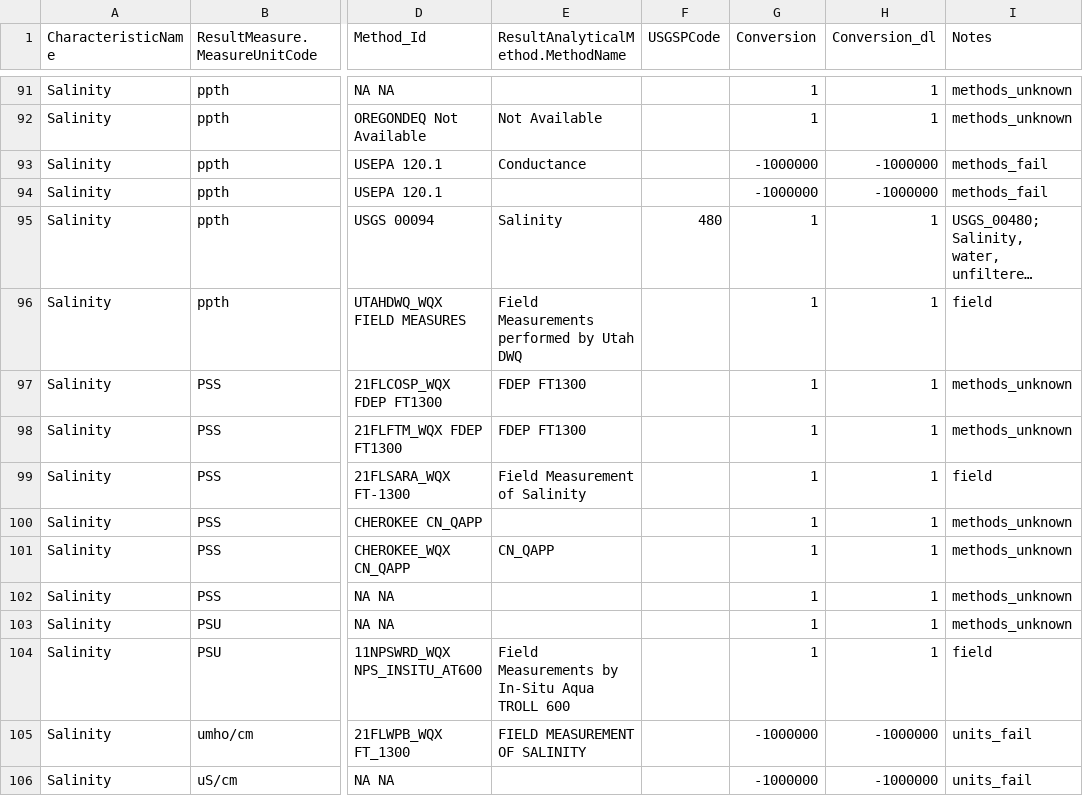
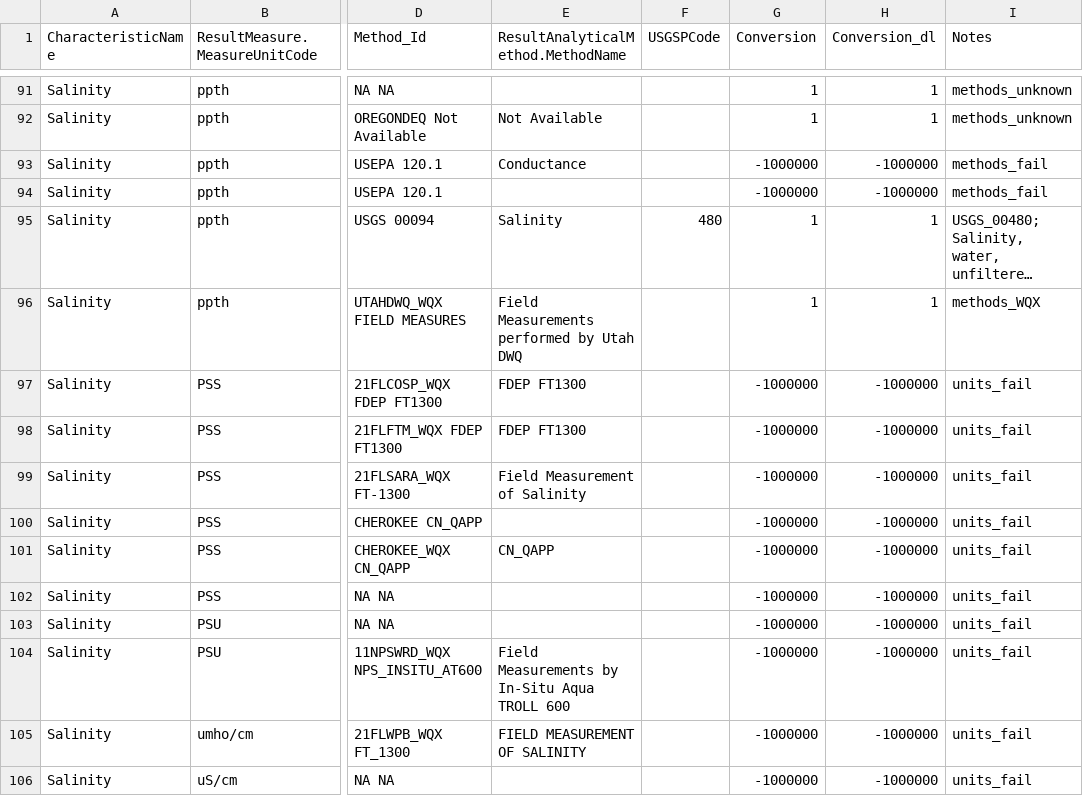
Before and after one commit to cont-limno/lagos_database, a CSV file: conversion_files/Salinity_Methods_Conversion.csv, drawn as a sheet; only a part is shown, gaps mark what is left out; long unchanged cells end in …; the diff covers the shown part only; the diff names each change by its address in the sheet, - before the commit and + after, or states it on an @@ line.

Commit message:
Update Salinity_Methods_Conversion.csv
Final tidy

```diff
--- a/conversion_files/Salinity_Methods_Conversion.csv
+++ b/conversion_files/Salinity_Methods_Conversion.csv
-I96 (Notes): field
+I96 (Notes): methods_WQX
-G97:G104 (Conversion): 1
+G97:G104 (Conversion): -1000000
-H97:H104 (Conversion_dl): 1
+H97:H104 (Conversion_dl): -1000000
-I97:I98 (Notes): methods_unknown
+I97:I98 (Notes): units_fail
-I99 (Notes): field
+I99 (Notes): units_fail
-I100:I103 (Notes): methods_unknown
+I100:I103 (Notes): units_fail
-I104 (Notes): field
+I104 (Notes): units_fail
```
Also changed, not shown: 57 edited cells elsewhere in this file.
